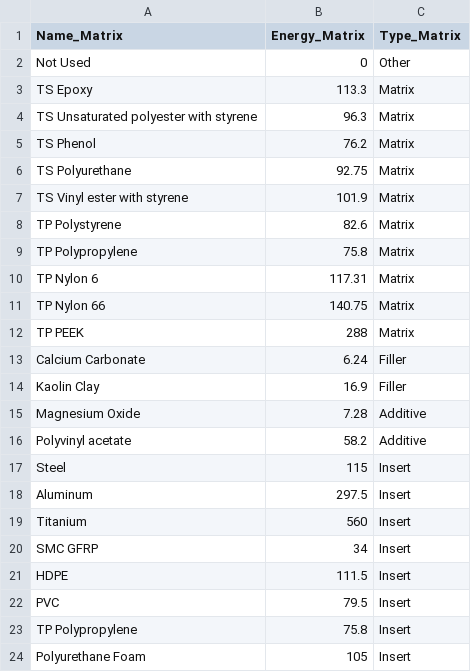
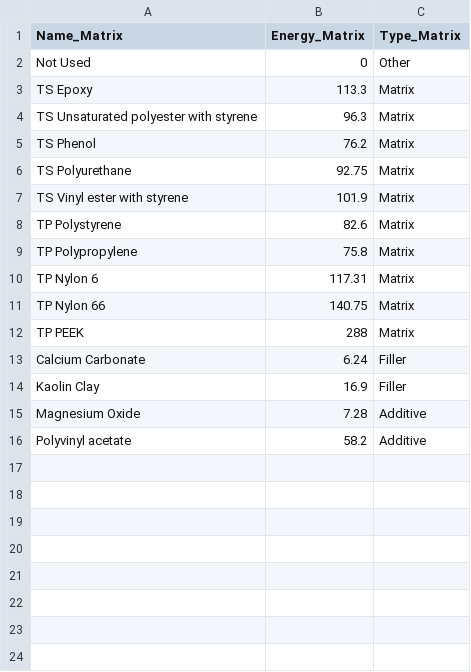
Before and after one commit to koay9f/FRPC-Energy-Estimator, a CSV file: data/Data_Matrix.csv, drawn as a sheet.

Commit message:
It still works!!!
- Now with Graphs and nice tables
  - Cannot get it to render the choice on the summary table...
- Inserts has its own csv
- inserts & other mats default to "not used"
- matrix defaults to 1 - f.f

```diff
--- a/data/Data_Matrix.csv
+++ b/data/Data_Matrix.csv
@@ -16,9 +16 @@ Magnesium Oxide,7.28,Additive
 Polyvinyl acetate,58.2,Additive
-Steel,115,Insert
-Aluminum,297.5,Insert
-Titanium,560,Insert
-SMC GFRP,34,Insert
-HDPE,111.5,Insert
-PVC,79.5,Insert
-TP Polypropylene,75.8,Insert
-Polyurethane Foam,105,Insert
```
Also changed, not shown: 3 other files.
